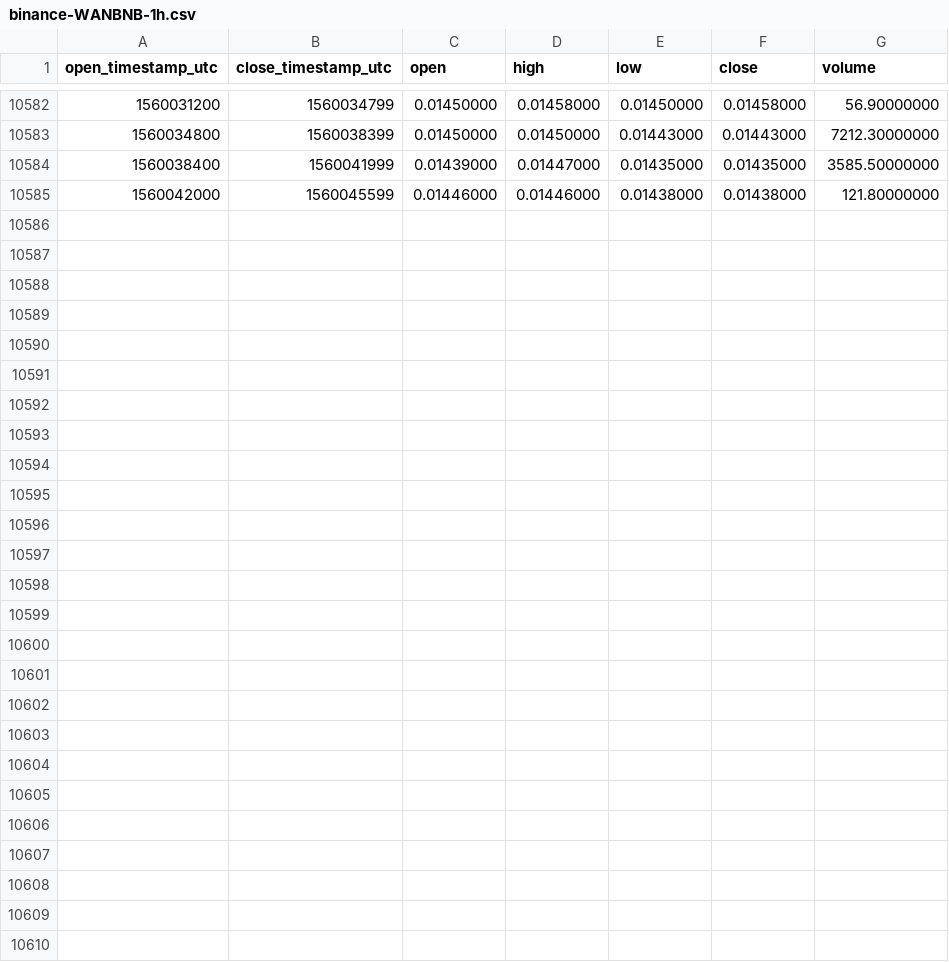
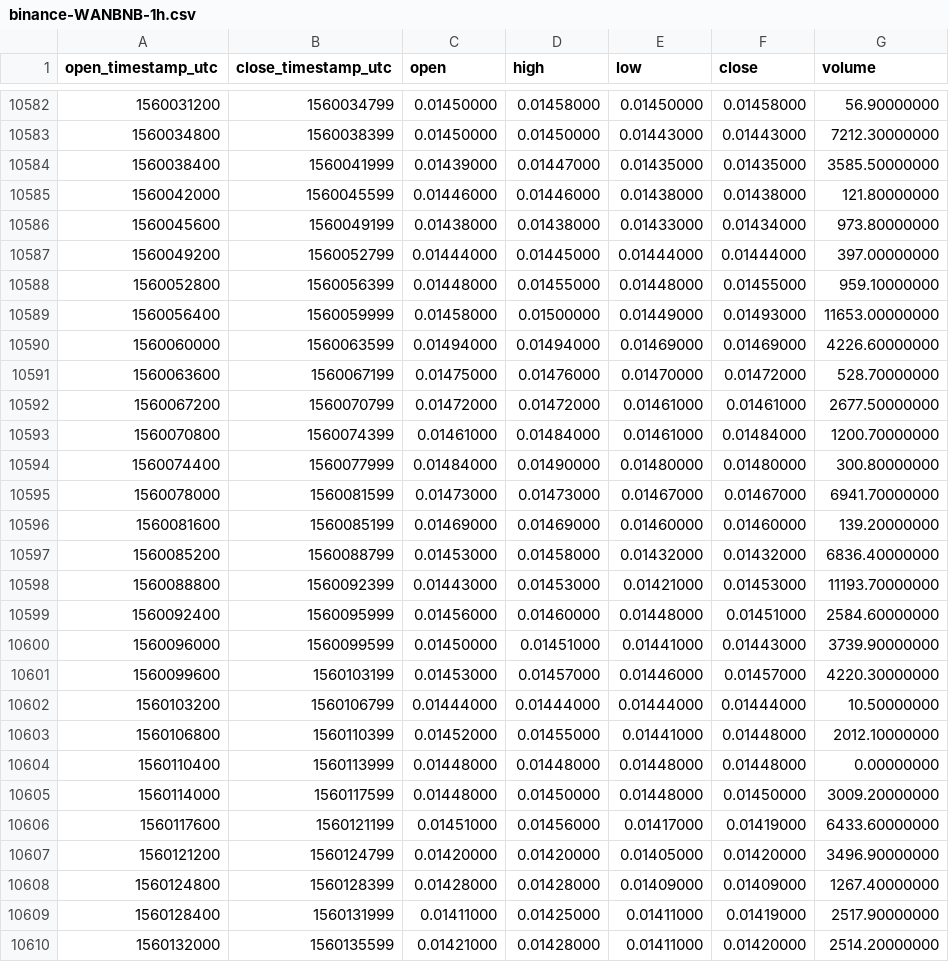
Before and after one commit to cryptobigbro/binance-WANBNB, a CSV file: binance-WANBNB-1h.csv, drawn as a sheet; only a part is shown, gaps mark what is left out; the diff names each change by its address in the sheet, - before the commit and + after, or states it on an @@ line.

Commit message:
Update OHLCV data.

```diff
--- a/binance-WANBNB-1h.csv
+++ b/binance-WANBNB-1h.csv
+row 10586: 1560045600 | 1560049199 | 0.01438000 | 0.01438000 | 0.01433000 | 0.01434000 | 973.80000000
+row 10587: 1560049200 | 1560052799 | 0.01444000 | 0.01445000 | 0.01444000 | 0.01444000 | 397.00000000
+row 10588: 1560052800 | 1560056399 | 0.01448000 | 0.01455000 | 0.01448000 | 0.01455000 | 959.10000000
+row 10589: 1560056400 | 1560059999 | 0.01458000 | 0.01500000 | 0.01449000 | 0.01493000 | 11653.00000000
+row 10590: 1560060000 | 1560063599 | 0.01494000 | 0.01494000 | 0.01469000 | 0.01469000 | 4226.60000000
+row 10591: 1560063600 | 1560067199 | 0.01475000 | 0.01476000 | 0.01470000 | 0.01472000 | 528.70000000
+row 10592: 1560067200 | 1560070799 | 0.01472000 | 0.01472000 | 0.01461000 | 0.01461000 | 2677.50000000
+row 10593: 1560070800 | 1560074399 | 0.01461000 | 0.01484000 | 0.01461000 | 0.01484000 | 1200.70000000
+row 10594: 1560074400 | 1560077999 | 0.01484000 | 0.01490000 | 0.01480000 | 0.01480000 | 300.80000000
+row 10595: 1560078000 | 1560081599 | 0.01473000 | 0.01473000 | 0.01467000 | 0.01467000 | 6941.70000000
+row 10596: 1560081600 | 1560085199 | 0.01469000 | 0.01469000 | 0.01460000 | 0.01460000 | 139.20000000
+row 10597: 1560085200 | 1560088799 | 0.01453000 | 0.01458000 | 0.01432000 | 0.01432000 | 6836.40000000
+row 10598: 1560088800 | 1560092399 | 0.01443000 | 0.01453000 | 0.01421000 | 0.01453000 | 11193.70000000
+row 10599: 1560092400 | 1560095999 | 0.01456000 | 0.01460000 | 0.01448000 | 0.01451000 | 2584.60000000
+row 10600: 1560096000 | 1560099599 | 0.01450000 | 0.01451000 | 0.01441000 | 0.01443000 | 3739.90000000
+row 10601: 1560099600 | 1560103199 | 0.01453000 | 0.01457000 | 0.01446000 | 0.01457000 | 4220.30000000
+row 10602: 1560103200 | 1560106799 | 0.01444000 | 0.01444000 | 0.01444000 | 0.01444000 | 10.50000000
+row 10603: 1560106800 | 1560110399 | 0.01452000 | 0.01455000 | 0.01441000 | 0.01448000 | 2012.10000000
+row 10604: 1560110400 | 1560113999 | 0.01448000 | 0.01448000 | 0.01448000 | 0.01448000 | 0.00000000
+row 10605: 1560114000 | 1560117599 | 0.01448000 | 0.01450000 | 0.01448000 | 0.01450000 | 3009.20000000
+row 10606: 1560117600 | 1560121199 | 0.01451000 | 0.01456000 | 0.01417000 | 0.01419000 | 6433.60000000
+row 10607: 1560121200 | 1560124799 | 0.01420000 | 0.01420000 | 0.01405000 | 0.01420000 | 3496.90000000
+row 10608: 1560124800 | 1560128399 | 0.01428000 | 0.01428000 | 0.01409000 | 0.01409000 | 1267.40000000
+row 10609: 1560128400 | 1560131999 | 0.01411000 | 0.01425000 | 0.01411000 | 0.01419000 | 2517.90000000
+row 10610: 1560132000 | 1560135599 | 0.01421000 | 0.01428000 | 0.01411000 | 0.01420000 | 2514.20000000
```
Also changed, not shown: binance-WANBNB-1d.csv.
